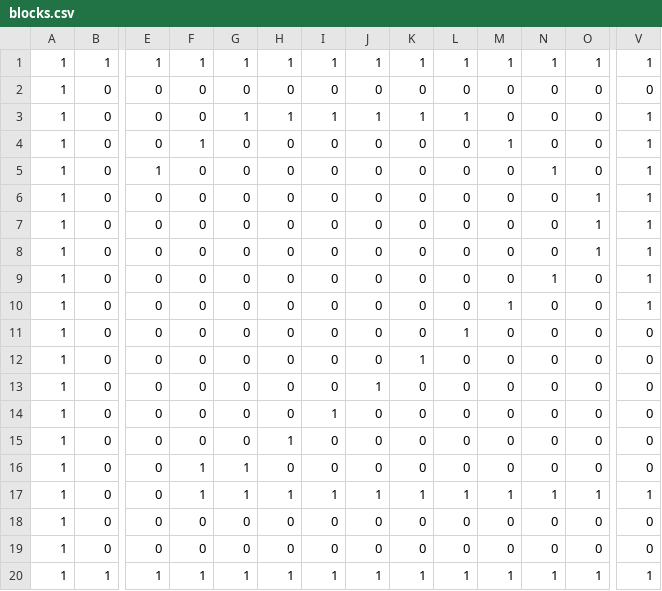
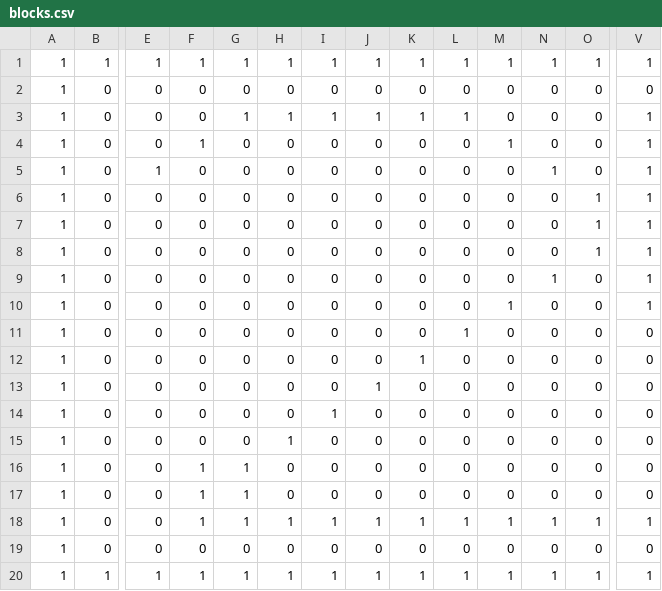
Before and after one commit to sasanamisoushi/AL3_KamataEngine3D, a CSV file: DirectXGame/Resources/blocks.csv, drawn as a sheet; only a part is shown, gaps mark what is left out; the diff names each change by its address in the sheet, - before the commit and + after, or states it on an @@ line.

```diff
--- a/DirectXGame/Resources/blocks.csv
+++ b/DirectXGame/Resources/blocks.csv
-H17: 1
+H17: 0
-I17: 1
+I17: 0
-J17: 1
+J17: 0
-K17: 1
+K17: 0
-L17: 1
+L17: 0
-M17: 1
+M17: 0
-N17: 1
+N17: 0
-O17: 1
+O17: 0
-V17: 1
+V17: 0
-F18: 0
+F18: 1
-G18: 0
+G18: 1
-H18: 0
+H18: 1
-I18: 0
+I18: 1
-J18: 0
+J18: 1
-K18: 0
+K18: 1
-L18: 0
+L18: 1
-M18: 0
+M18: 1
-N18: 0
+N18: 1
-O18: 0
+O18: 1
-V18: 0
+V18: 1
```
Also changed, not shown: 2 other files.
